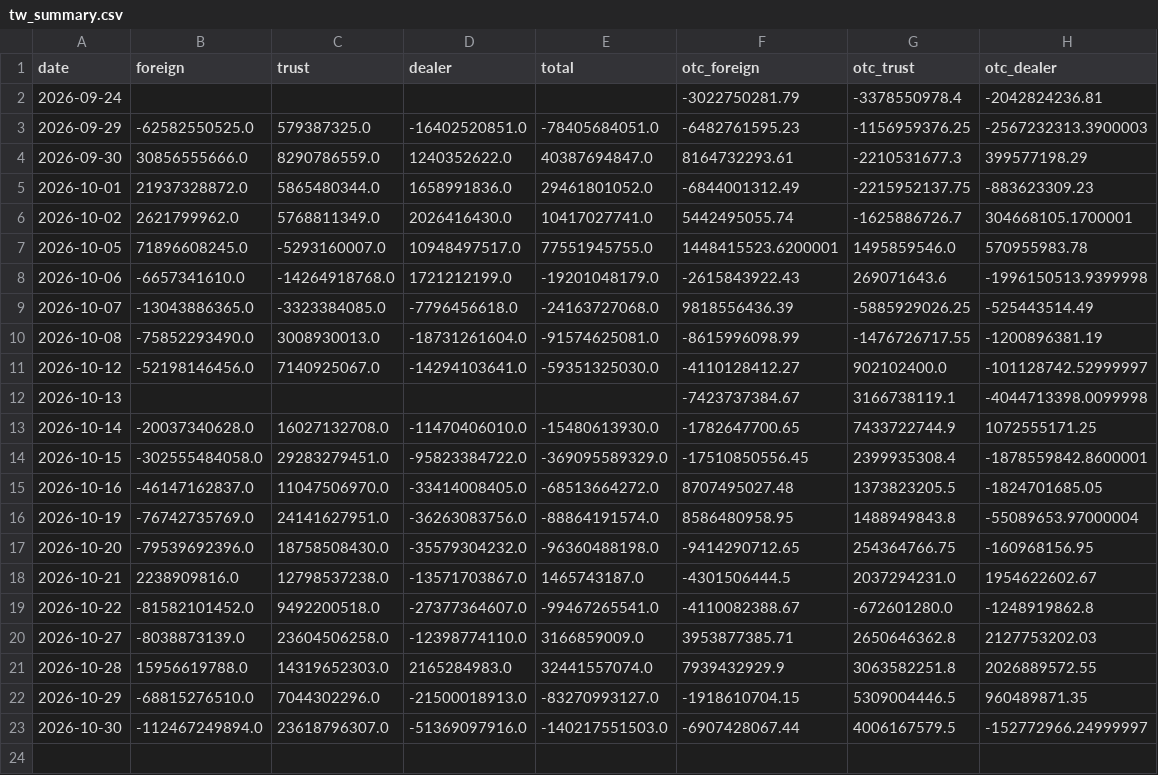
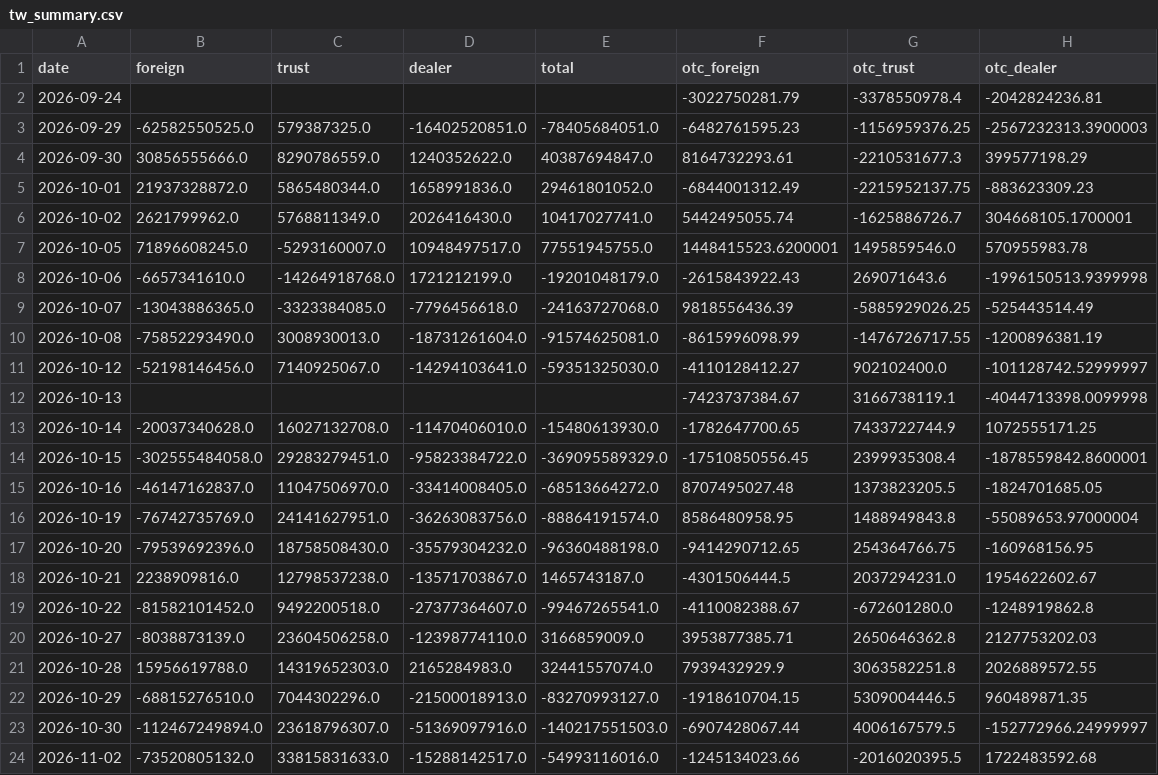
Before and after one commit to tinachen1120-coder/fund-flow, a CSV file: data/tw_summary.csv, drawn as a sheet; the diff names each change by its address in the sheet, - before the commit and + after, or states it on an @@ line.

```diff
--- a/data/tw_summary.csv
+++ b/data/tw_summary.csv
+row 24: 2026-11-02 | -73520805132.0 | 33815831633.0 | -15288142517.0 | -54993116016.0 | -1245134023.66 | -2016020395.5 | 1722483592.68
```
Also changed, not shown: data/hk_summary.csv, 5 other files.
